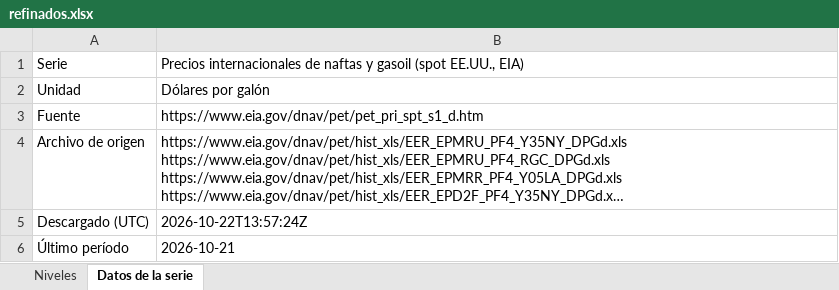
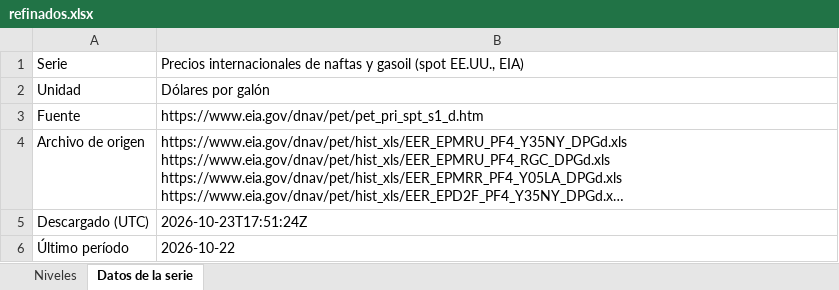
Before and after one commit to rodrigotperelsztein-source/monitor-series, an Excel workbook: data/excel/refinados.xlsx, sheet Datos de la serie, drawn as a sheet; long unchanged cells end in …; values as stored, in another font and other column widths than the file's, no borders; the diff names each change by its address in the sheet, - before the commit and + after, or states it on an @@ line.

```diff
--- a/data/excel/refinados.xlsx (sheet Datos de la serie)
+++ b/data/excel/refinados.xlsx (sheet Datos de la serie)
-B5: 2026-10-22T13:57:24Z
+B5: 2026-10-23T17:51:24Z
-B6: 2026-10-21
+B6: 2026-10-22
```
Also changed, not shown: sheet Niveles, data/excel/petroleo.xlsx, data/excel/petroleo_mensual.xlsx, 21 other files.
